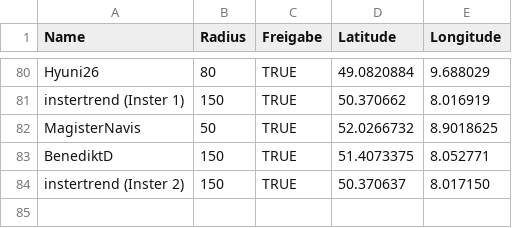
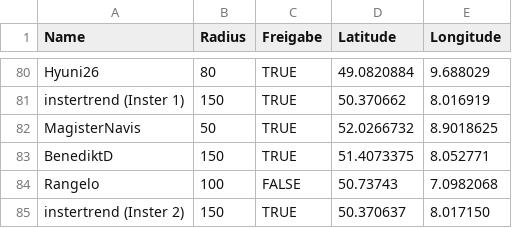
Before and after one commit to the-minster/insterforum-nutzerkarte, a CSV file: data.csv, drawn as a sheet; only a part is shown, gaps mark what is left out.

```diff
--- a/data.csv
+++ b/data.csv
@@ -83,2 +83,3 @@ instertrend (Inster 1),150,TRUE,50.370662,8.016919
 BenediktD,150,TRUE,51.4073375,8.052771
+Rangelo,100,FALSE,50.73743,7.0982068
 instertrend (Inster 2),150,TRUE,50.370637,8.017150
```
